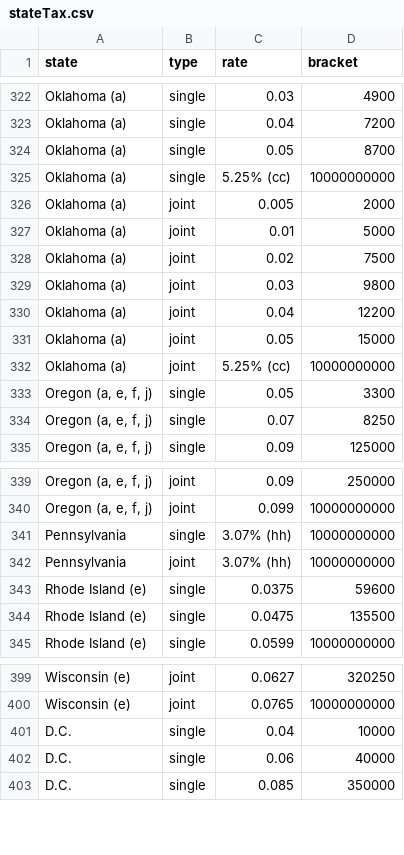
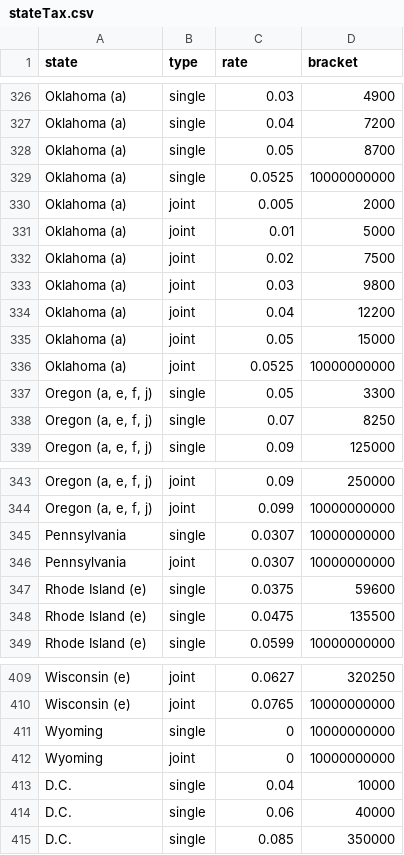
Before and after one commit to DiegoSSaenz/Financial, a CSV file: stateTax.csv, drawn as a sheet; only a part is shown, gaps mark what is left out; the diff covers the shown part only.

```diff
--- a/stateTax.csv
+++ b/stateTax.csv
@@ -324,3 +328,3 @@ Oklahoma (a),single,0.04,7200
 Oklahoma (a),single,0.05,8700
-Oklahoma (a),single,5.25% (cc),10000000000
+Oklahoma (a),single,0.0525,10000000000
 Oklahoma (a),joint,0.005,2000
@@ -331,3 +335,3 @@ Oklahoma (a),joint,0.04,12200
 Oklahoma (a),joint,0.05,15000
-Oklahoma (a),joint,5.25% (cc),10000000000
+Oklahoma (a),joint,0.0525,10000000000
 "Oregon (a, e, f, j)",single,0.05,3300
@@ -340,4 +344,4 @@ Oklahoma (a),joint,5.25% (cc),10000000000
 "Oregon (a, e, f, j)",joint,0.099,10000000000
-Pennsylvania,single,3.07% (hh),10000000000
-Pennsylvania,joint,3.07% (hh),10000000000
+Pennsylvania,single,0.0307,10000000000
+Pennsylvania,joint,0.0307,10000000000
 Rhode Island (e),single,0.0375,59600
@@ -400,2 +410,4 @@ Wisconsin (e),joint,0.0627,320250
 Wisconsin (e),joint,0.0765,10000000000
+Wyoming,single,0,10000000000
+Wyoming,joint,0,10000000000
 D.C.,single,0.04,10000
```
Also changed, not shown: 10 added rows elsewhere in this file, 3 other files.
